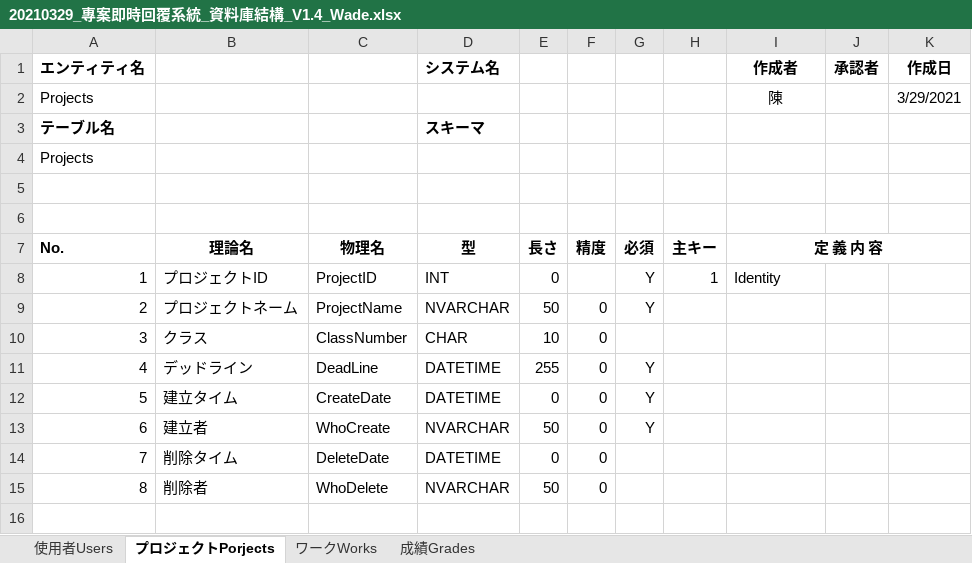
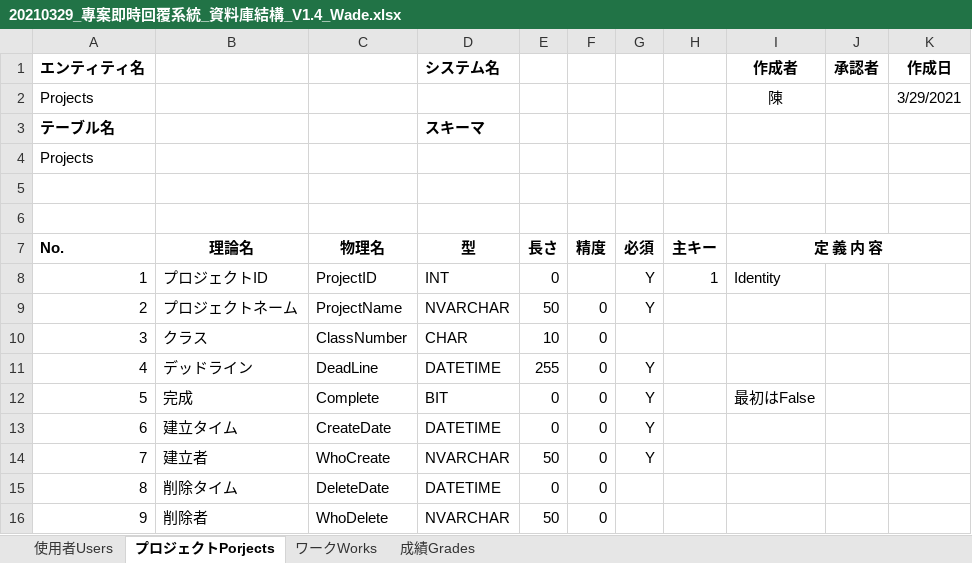
Before and after one commit to hfregg654/Projectdesign_ProjectImmediateReply, an Excel workbook: 20210329_專案即時回覆系統_資料庫結構_V1.4_Wade.xlsx, sheet プロジェクトPorjects, drawn as a sheet; values as stored, in another font and other column widths than the file's, no borders; addresses are those after the commit; the diff names each change by its address in the sheet, - before the commit and + after, or states it on an @@ line.

```diff
--- a/20210329_專案即時回覆系統_資料庫結構_V1.4_Wade.xlsx (sheet プロジェクトPorjects)
+++ b/20210329_專案即時回覆系統_資料庫結構_V1.4_Wade.xlsx (sheet プロジェクトPorjects)
+row 12: 5 | 完成 | Complete | BIT | 0 | 0 | Y |  | 最初はFalse
@@ column A (エンティティ名) renumbered from row 13 down @@
```
Also changed, not shown: 3 other files.
